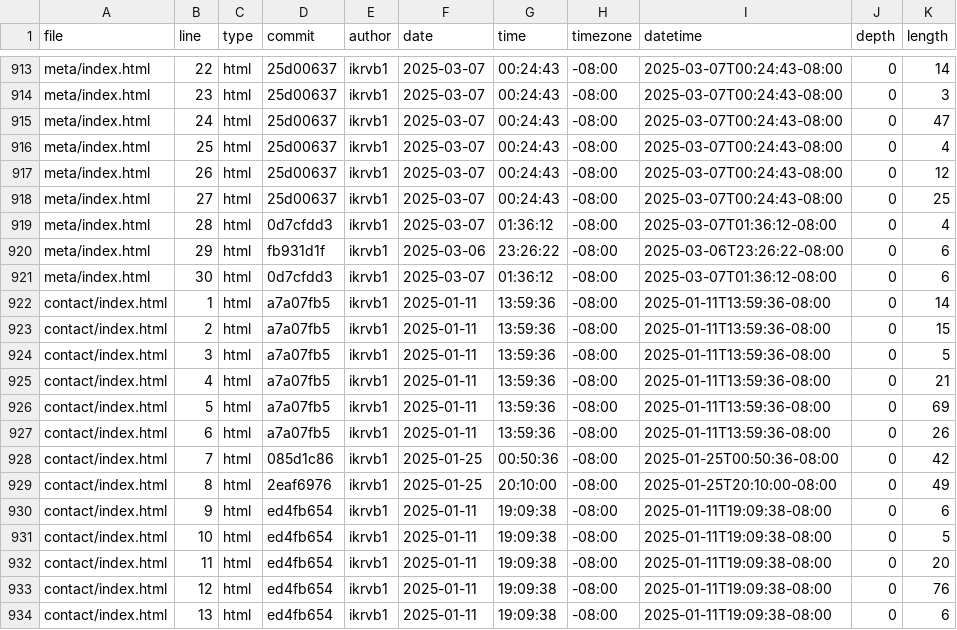
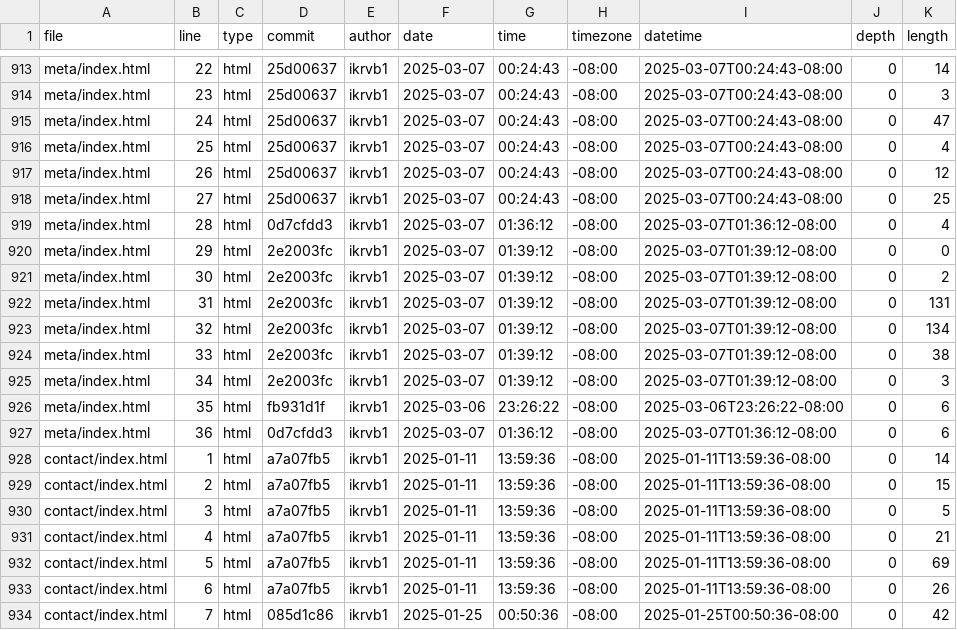
Before and after one commit to ikrvb1/portfolio, a CSV file: meta/loc.csv, drawn as a sheet; only a part is shown, gaps mark what is left out; the shorter side is filled out with more unchanged rows.

```diff
--- a/meta/loc.csv
+++ b/meta/loc.csv
@@ -919,4 +919,10 @@ meta/index.html,27,html,25d00637,ikrvb1,2025-03-07,00:24:43,-08:00,2025-03-07T00
 meta/index.html,28,html,0d7cfdd3,ikrvb1,2025-03-07,01:36:12,-08:00,2025-03-07T01:36:12-08:00,0,4
-meta/index.html,29,html,fb931d1f,ikrvb1,2025-03-06,23:26:22,-08:00,2025-03-06T23:26:22-08:00,0,6
-meta/index.html,30,html,0d7cfdd3,ikrvb1,2025-03-07,01:36:12,-08:00,2025-03-07T01:36:12-08:00,0,6
+meta/index.html,29,html,2e2003fc,ikrvb1,2025-03-07,01:39:12,-08:00,2025-03-07T01:39:12-08:00,0,0
+meta/index.html,30,html,2e2003fc,ikrvb1,2025-03-07,01:39:12,-08:00,2025-03-07T01:39:12-08:00,0,2
+meta/index.html,31,html,2e2003fc,ikrvb1,2025-03-07,01:39:12,-08:00,2025-03-07T01:39:12-08:00,0,131
+meta/index.html,32,html,2e2003fc,ikrvb1,2025-03-07,01:39:12,-08:00,2025-03-07T01:39:12-08:00,0,134
+meta/index.html,33,html,2e2003fc,ikrvb1,2025-03-07,01:39:12,-08:00,2025-03-07T01:39:12-08:00,0,38
+meta/index.html,34,html,2e2003fc,ikrvb1,2025-03-07,01:39:12,-08:00,2025-03-07T01:39:12-08:00,0,3
+meta/index.html,35,html,fb931d1f,ikrvb1,2025-03-06,23:26:22,-08:00,2025-03-06T23:26:22-08:00,0,6
+meta/index.html,36,html,0d7cfdd3,ikrvb1,2025-03-07,01:36:12,-08:00,2025-03-07T01:36:12-08:00,0,6
 contact/index.html,1,html,a7a07fb5,ikrvb1,2025-01-11,13:59:36,-08:00,2025-01-11T13:59:36-08:00,0,14
```
